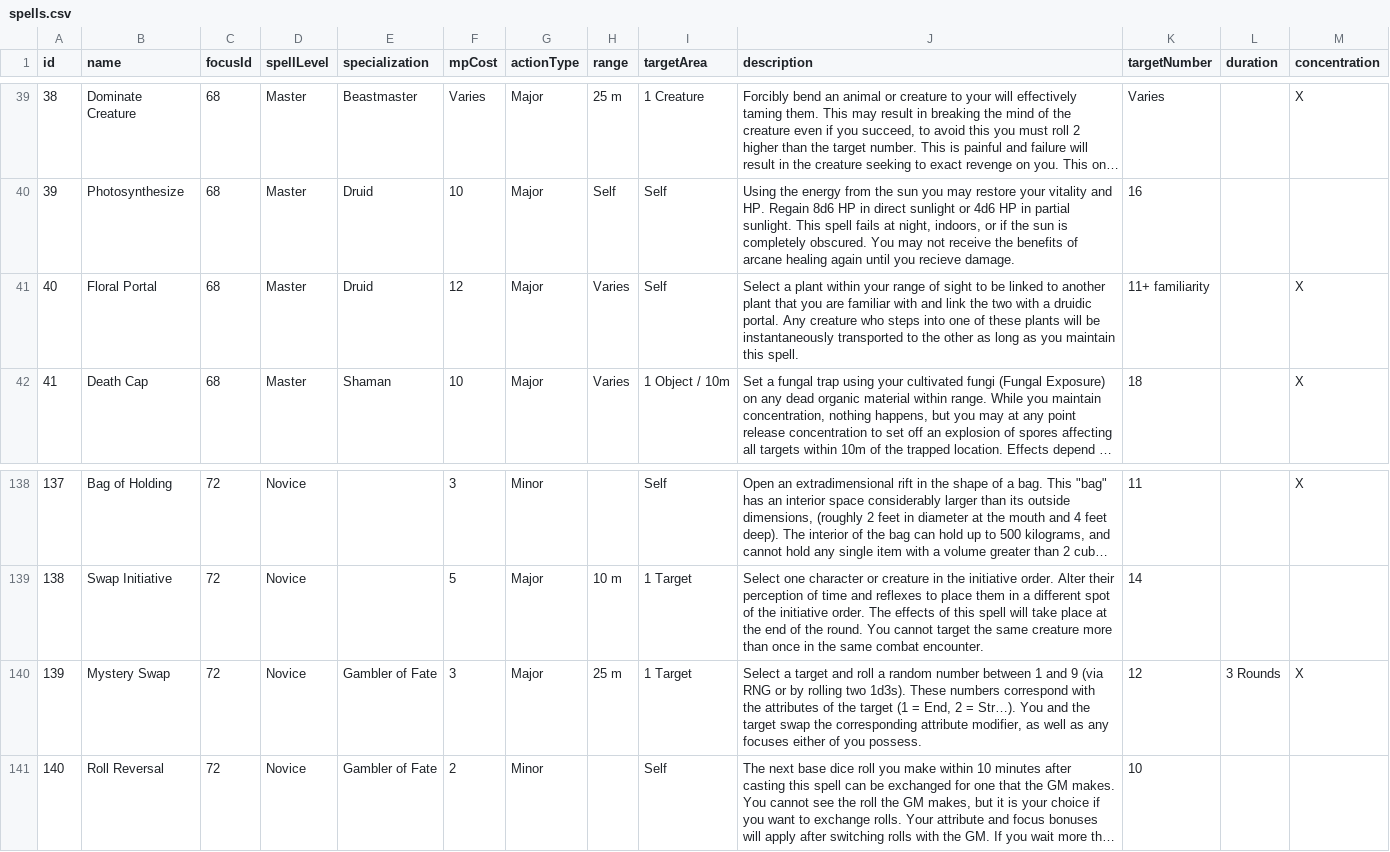
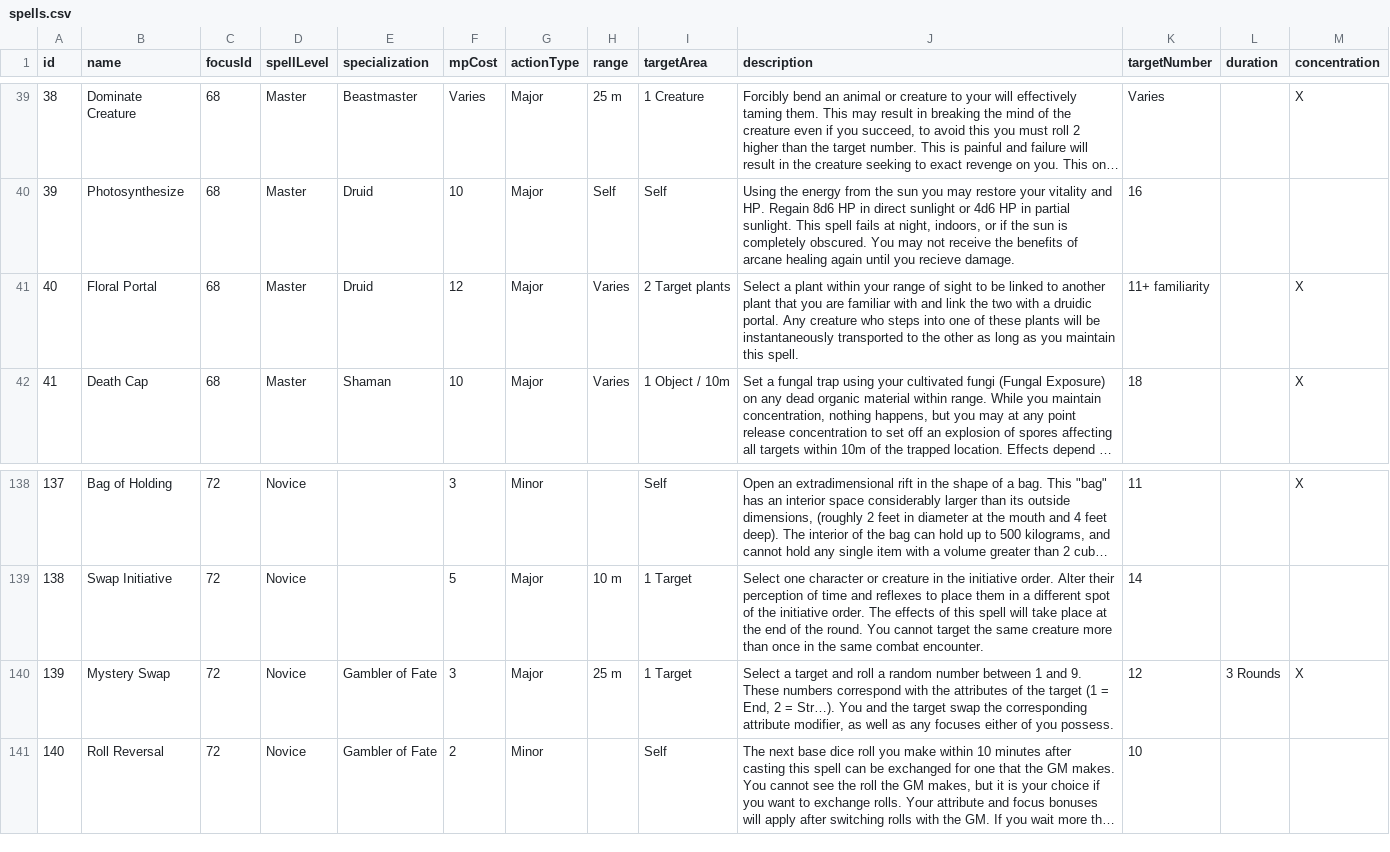
Before and after one commit to alexandervice/rise-web-app, a CSV file: v2/data/raw-csv/spells.csv, drawn as a sheet; only a part is shown, gaps mark what is left out; long unchanged cells end in …; the diff names each change by its address in the sheet, - before the commit and + after, or states it on an @@ line.

```diff
--- a/v2/data/raw-csv/spells.csv
+++ b/v2/data/raw-csv/spells.csv
-I41 (targetArea): Self
+I41 (targetArea): 2 Target plants
-J140 (description): …1 and 9 (via RNG or by rolling two 1d3s). These numbers…
+J140 (description): …1 and 9. These numbers…
```
Also changed, not shown: 2 other files.
